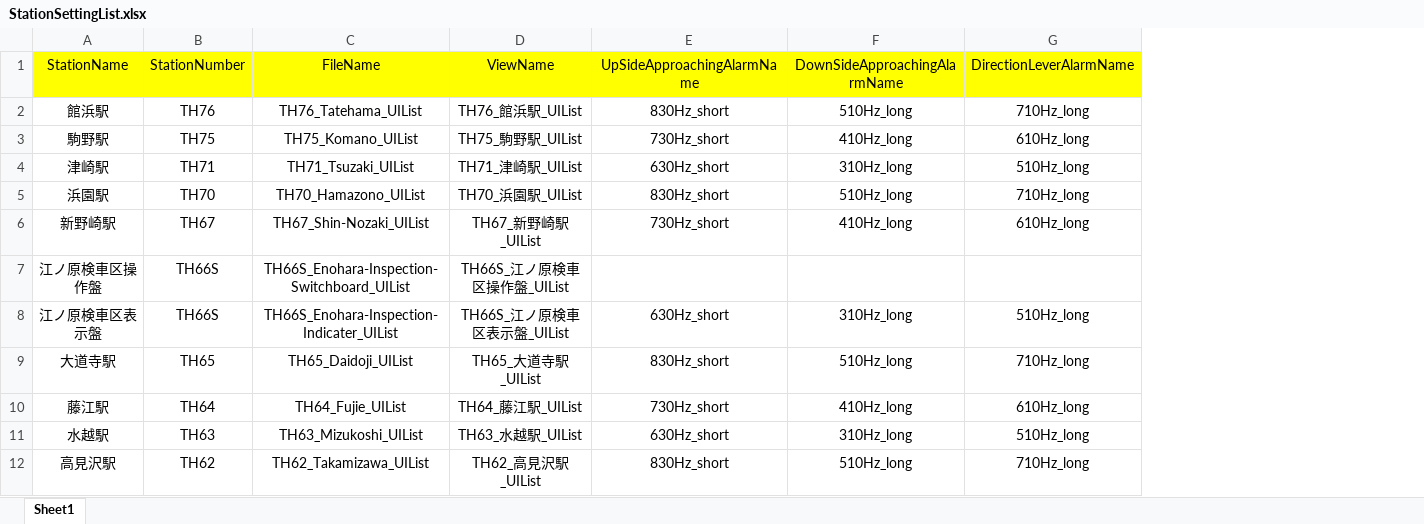
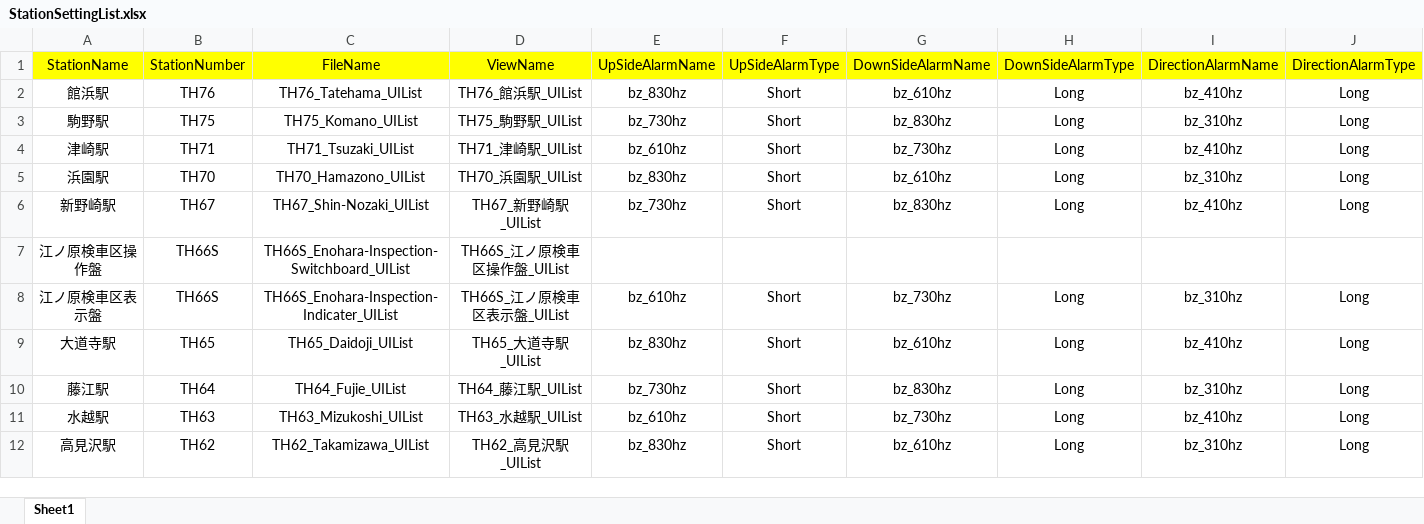
Before and after one commit to suine97/TatehamaInterlockingConsole, an Excel workbook: exe/TSV/Excel/StationSettingList.xlsx, sheet Sheet1, drawn as a sheet; only a part is shown; values as stored, in another font and other column widths than the file's, no borders; removed rows and columns are numbered as before the commit, all else as after; the diff names each change by its address in the sheet, - before the commit and + after, or states it on an @@ line.

```diff
--- a/exe/TSV/Excel/StationSettingList.xlsx (sheet Sheet1)
+++ b/exe/TSV/Excel/StationSettingList.xlsx (sheet Sheet1)
-column E, rows 1-12: UpSideApproachingAlarmName | 830Hz_short | 730Hz_short | 630Hz_short | 830Hz_short | 730Hz_short |  | 630Hz_short | 830Hz_short | 730Hz_short | 630Hz_short | 830Hz_short
-column F, rows 1-12: DownSideApproachingAlarmName | 510Hz_long | 410Hz_long | 310Hz_long | 510Hz_long | 410Hz_long |  | 310Hz_long | 510Hz_long | 410Hz_long | 310Hz_long | 510Hz_long
-column G, rows 1-12: DirectionLeverAlarmName | 710Hz_long | 610Hz_long | 510Hz_long | 710Hz_long | 610Hz_long |  | 510Hz_long | 710Hz_long | 610Hz_long | 510Hz_long | 710Hz_long
+column E, rows 1-12: UpSideAlarmName | bz_830hz | bz_730hz | bz_610hz | bz_830hz | bz_730hz |  | bz_610hz | bz_830hz | bz_730hz | bz_610hz | bz_830hz
+column F, rows 1-12: UpSideAlarmType | Short | Short | Short | Short | Short |  | Short | Short | Short | Short | Short
+column G, rows 1-12: DownSideAlarmName | bz_610hz | bz_830hz | bz_730hz | bz_610hz | bz_830hz |  | bz_730hz | bz_610hz | bz_830hz | bz_730hz | bz_610hz
+column H, rows 1-12: DownSideAlarmType | Long | Long | Long | Long | Long |  | Long | Long | Long | Long | Long
+column I, rows 1-12: DirectionAlarmName | bz_410hz | bz_310hz | bz_410hz | bz_310hz | bz_410hz |  | bz_310hz | bz_410hz | bz_310hz | bz_410hz | bz_310hz
+column J, rows 1-12: DirectionAlarmType | Long | Long | Long | Long | Long |  | Long | Long | Long | Long | Long
```
Also changed, not shown: 8 other files.
